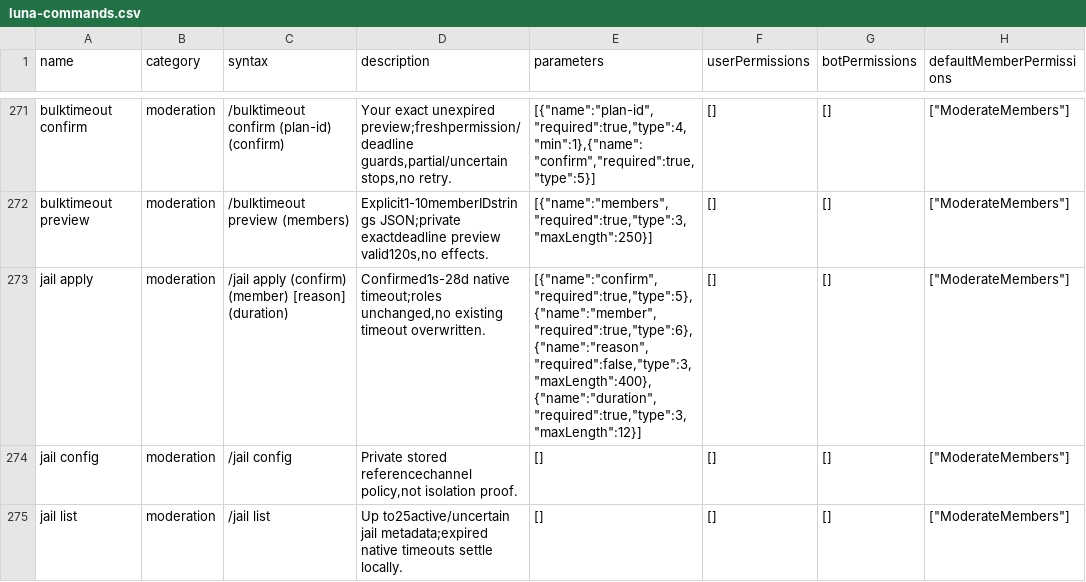
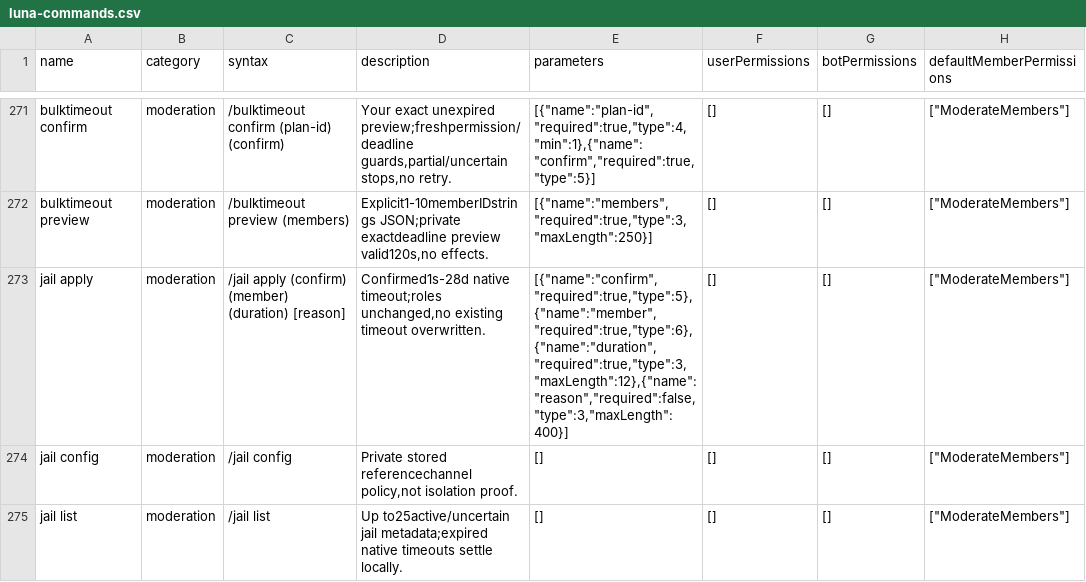
Before and after one commit to 1nonlyhckrr-hue/coldy, a CSV file: data/luna-commands.csv, drawn as a sheet; only a part is shown, gaps mark what is left out; the diff names each change by its address in the sheet, - before the commit and + after, or states it on an @@ line.

```diff
--- a/data/luna-commands.csv
+++ b/data/luna-commands.csv
-C273 (syntax): …(confirm) (member) [reason] (duration)
+C273 (syntax): …(confirm) (member) (duration) [reason]
-E273 (parameters): [{"name":"confirm","required":true,"type":5},{"name":"member","required":true,"type":6},{"name":"reason","required":false,"type":3,"maxLength":400},{"name":"duration","required":true,"type":3,"maxLength":12}]
+E273 (parameters): [{"name":"confirm","required":true,"type":5},{"name":"member","required":true,"type":6},{"name":"duration","required":true,"type":3,"maxLength":12},{"name":"reason","required":false,"type":3,"maxLength":400}]
```
Also changed, not shown: 7 other files.
